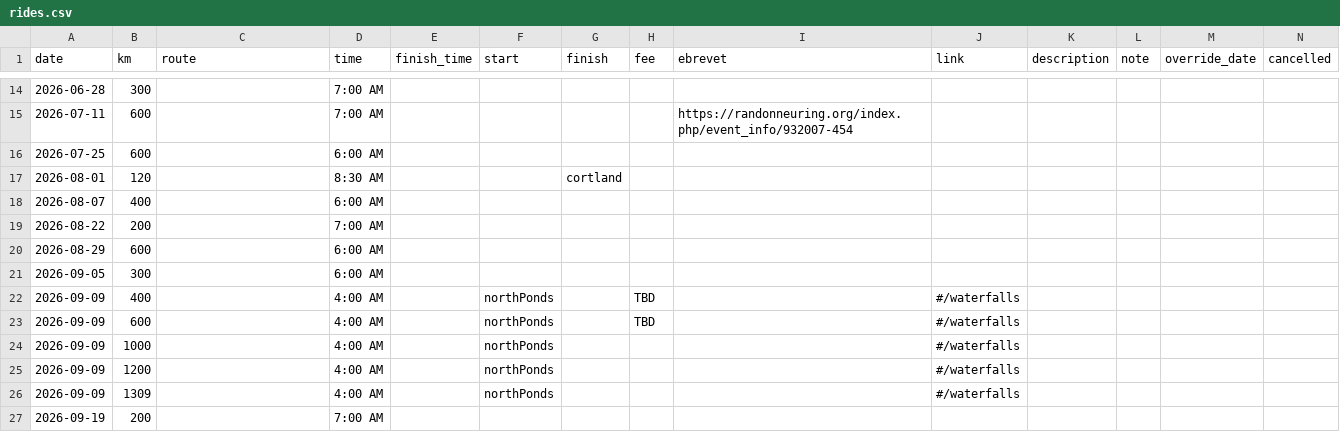
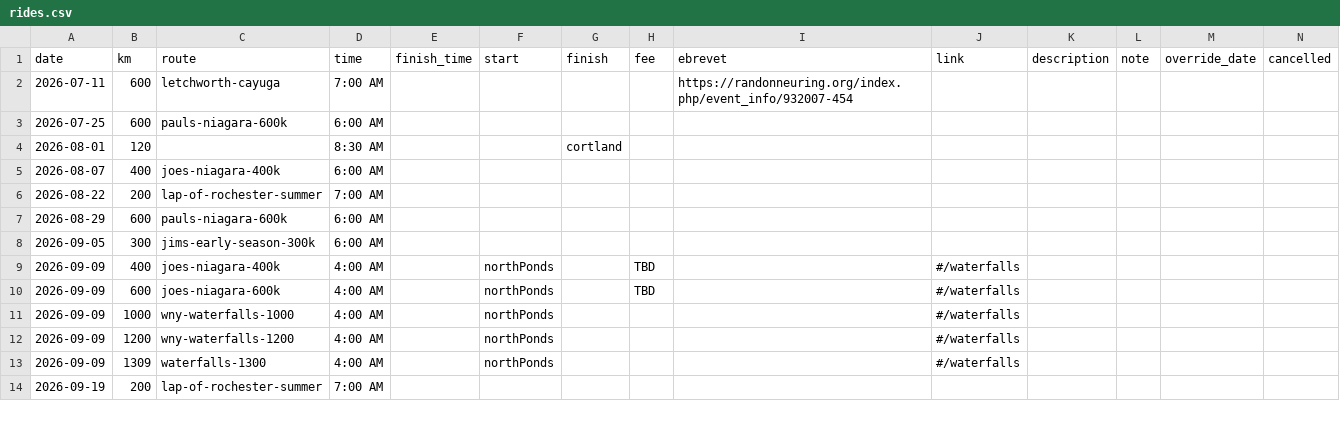
Before and after one commit to peterewills/flxrando.org, a CSV file: site/content/rides.csv, drawn as a sheet; only a part is shown, gaps mark what is left out; removed rows and columns are numbered as before the commit, all else as after; rows hold the shown columns only; the diff covers the shown part only; the diff names each change by its address in the sheet, - before the commit and + after, or states it on an @@ line.

```diff
--- a/site/content/rides.csv
+++ b/site/content/rides.csv
-row 14: 2026-06-28 | 300 |  | 7:00 AM
-C2 (route): (empty)
+C2 (route): letchworth-cayuga
-C3 (route): (empty)
+C3 (route): pauls-niagara-600k
-C5 (route): (empty)
+C5 (route): joes-niagara-400k
-C6 (route): (empty)
+C6 (route): lap-of-rochester-summer
-C7 (route): (empty)
+C7 (route): pauls-niagara-600k
-C8 (route): (empty)
+C8 (route): jims-early-season-300k
-C9 (route): (empty)
+C9 (route): joes-niagara-400k
-C10 (route): (empty)
+C10 (route): joes-niagara-600k
-C11 (route): (empty)
+C11 (route): wny-waterfalls-1000
-C12 (route): (empty)
+C12 (route): wny-waterfalls-1200
-C13 (route): (empty)
+C13 (route): waterfalls-1300
-C14 (route): (empty)
+C14 (route): lap-of-rochester-summer
```
Also changed, not shown: 12 removed rows and 11 edited cells elsewhere in this file, 4 other files.
